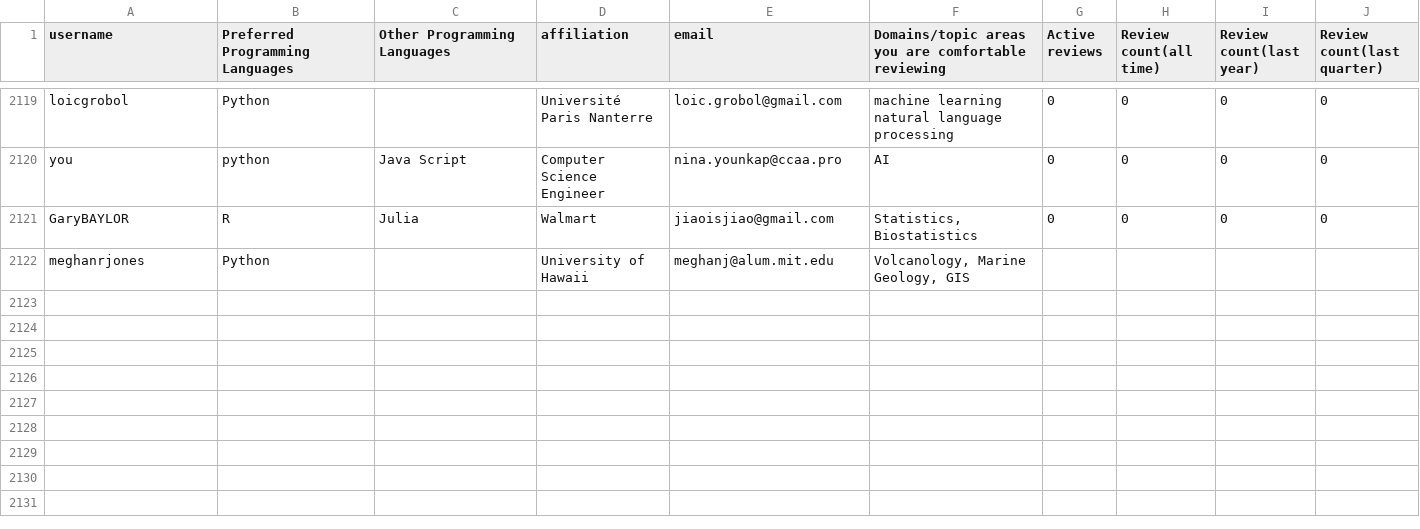
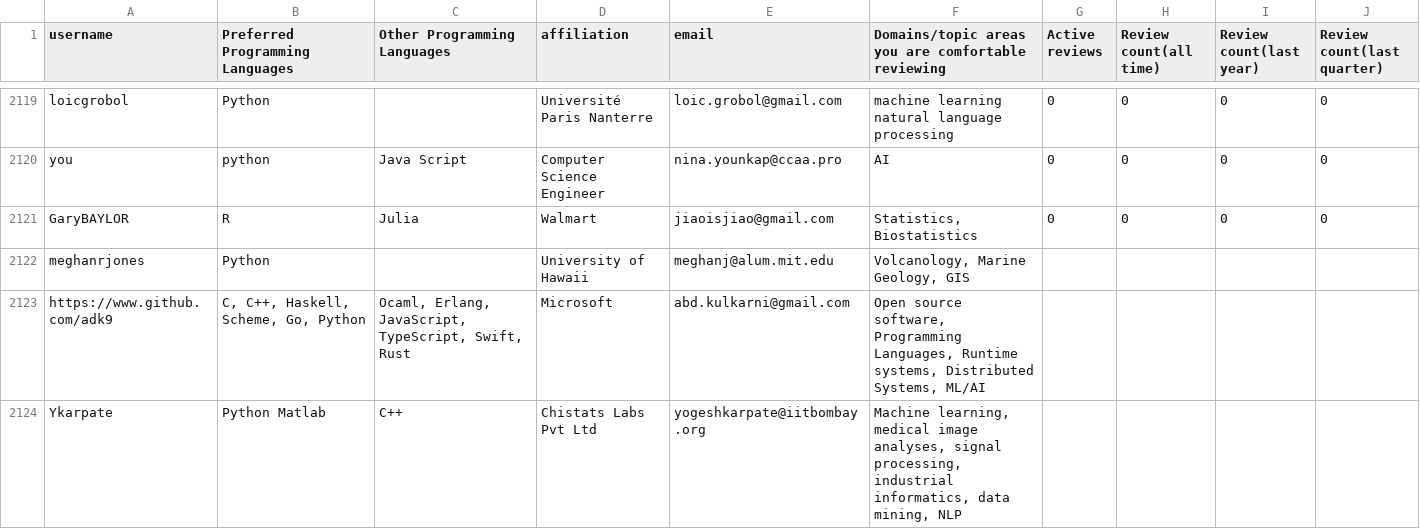
Before and after one commit to arjunsavel/CV, a CSV file: scripts/test.csv, drawn as a sheet; only a part is shown, gaps mark what is left out; the diff covers the shown part only.

```diff
--- a/scripts/test.csv
+++ b/scripts/test.csv
@@ -6074 +6074,3 @@ GaryBAYLOR,R,Julia,Walmart,jiaoisjiao@gmail.com,"Statistics, Biostatistics",0,0,
 meghanrjones,Python,,University of Hawaii,meghanj@alum.mit.edu,"Volcanology, Marine Geology, GIS"
+https://www.github.com/adk9,"C, C++, Haskell, Scheme, Go, Python","Ocaml, Erlang, JavaScript, TypeScript, Swift, Rust",Microsoft,abd.kulkarni@gmail.com,"Open source software, Programming Languages, Runtime systems, Distributed Systems, ML/AI"
+Ykarpate,Python Matlab,C++,Chistats Labs Pvt Ltd,yogeshkarpate@iitbombay.org,"Machine learning, medical image analyses, signal processing, industrial informatics, data mining, NLP"
```
Also changed, not shown: 1 added row and 4 edited cells elsewhere in this file.
